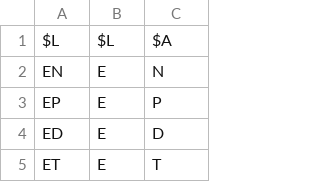
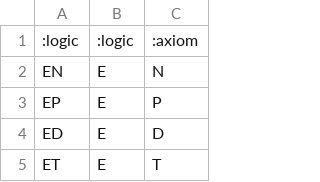
Before and after one commit to Lev135/modal-logic-ontology, a CSV file: src/core/cong_ext.csv, drawn as a sheet; only a part is shown; removed rows and columns are numbered as before the commit, all else as after; the diff names each change by its address in the sheet, - before the commit and + after, or states it on an @@ line.

```diff
--- a/src/core/cong_ext.csv
+++ b/src/core/cong_ext.csv
-row 1: $L | $L | $A
+row 1: :logic | :logic | :axiom
```
Also changed, not shown: src/core/axioms.csv, src/core/proves.csv, 18 other files.
